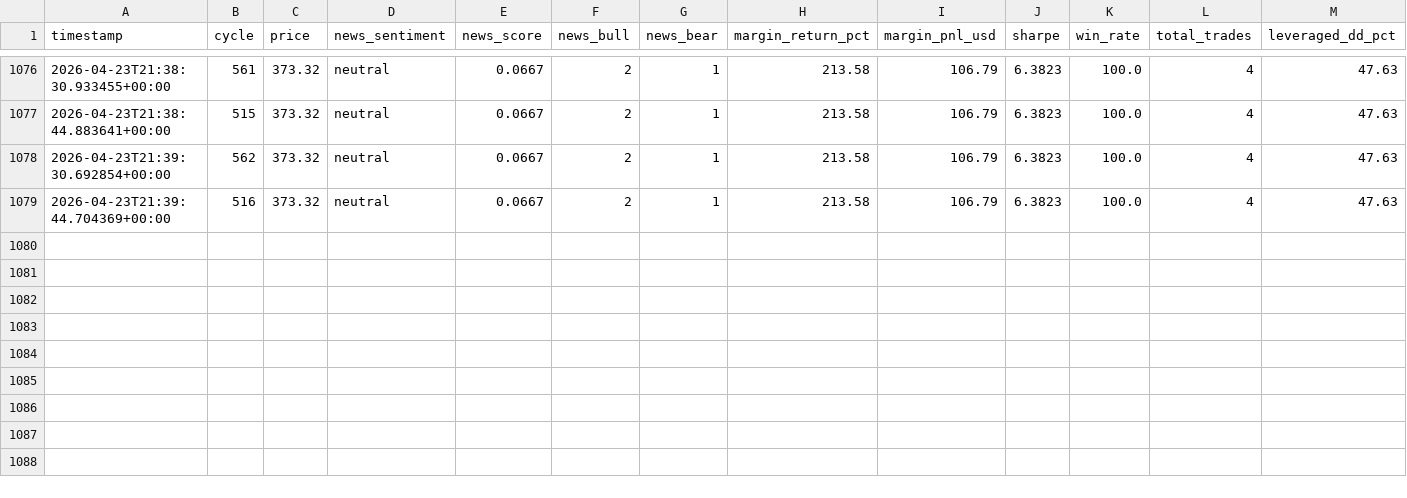
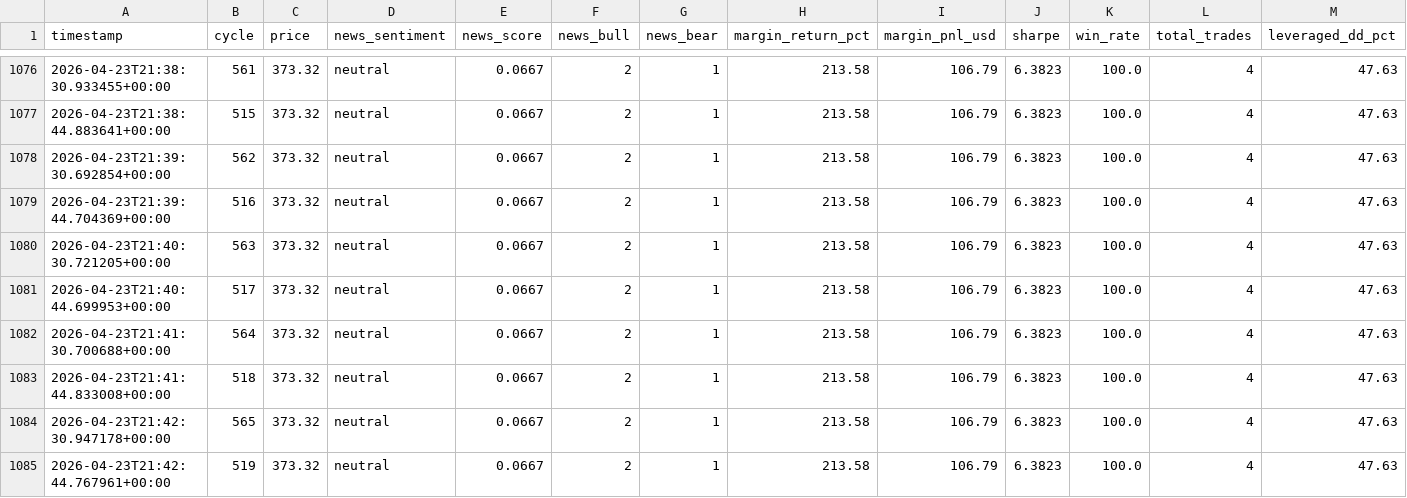
Before and after one commit to yuhanzhangai/quant-stock, a CSV file: reports/tsla/cycle_snapshots.csv, drawn as a sheet; only a part is shown, gaps mark what is left out; rows hold the shown columns only; the diff names each change by its address in the sheet, - before the commit and + after, or states it on an @@ line.

```diff
--- a/reports/tsla/cycle_snapshots.csv
+++ b/reports/tsla/cycle_snapshots.csv
+row 1080: 2026-04-23T21:40:30.721205+00:00 | 563 | 373.32 | neutral | 0.0667 | 2 | 1 | 213.58 | 106.79 | 6.3823 | 100.0 | 4 | 47.63
+row 1081: 2026-04-23T21:40:44.699953+00:00 | 517 | 373.32 | neutral | 0.0667 | 2 | 1 | 213.58 | 106.79 | 6.3823 | 100.0 | 4 | 47.63
+row 1082: 2026-04-23T21:41:30.700688+00:00 | 564 | 373.32 | neutral | 0.0667 | 2 | 1 | 213.58 | 106.79 | 6.3823 | 100.0 | 4 | 47.63
+row 1083: 2026-04-23T21:41:44.833008+00:00 | 518 | 373.32 | neutral | 0.0667 | 2 | 1 | 213.58 | 106.79 | 6.3823 | 100.0 | 4 | 47.63
+row 1084: 2026-04-23T21:42:30.947178+00:00 | 565 | 373.32 | neutral | 0.0667 | 2 | 1 | 213.58 | 106.79 | 6.3823 | 100.0 | 4 | 47.63
+row 1085: 2026-04-23T21:42:44.767961+00:00 | 519 | 373.32 | neutral | 0.0667 | 2 | 1 | 213.58 | 106.79 | 6.3823 | 100.0 | 4 | 47.63
```
Also changed, not shown: reports/tsla/iteration_log.csv, reports/tsla/placebo_log.csv, 2 other files.
